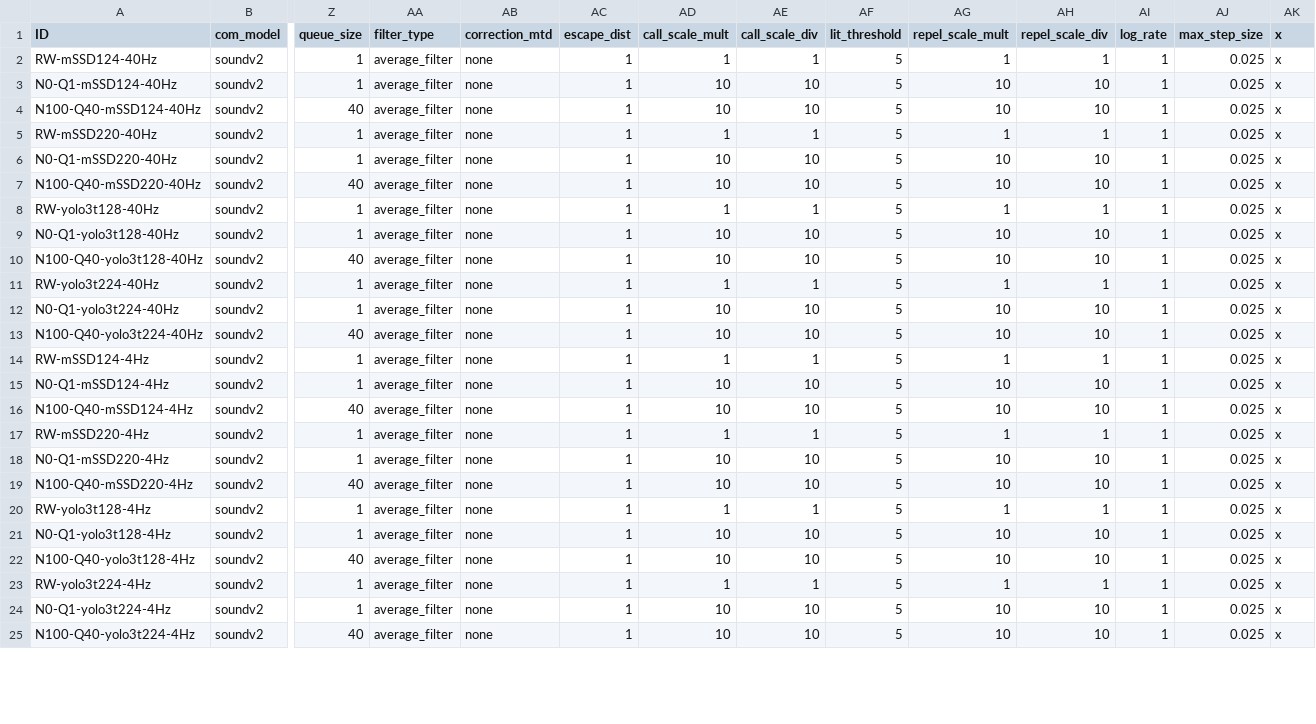
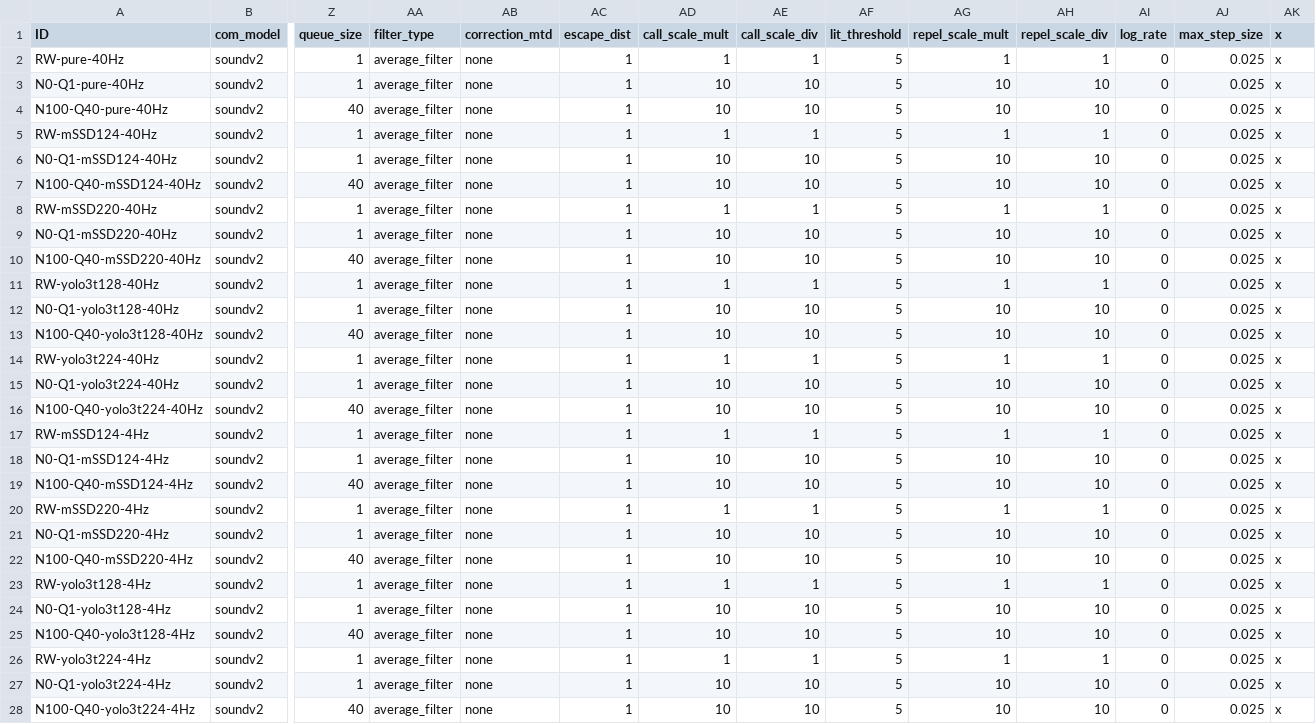
Before and after one commit to elcymon/swarm_sim, a CSV file: params/params_model_s2s_u2s.csv, drawn as a sheet; only a part is shown, gaps mark what is left out; addresses are those after the commit; rows hold the shown columns only; the diff covers the shown part only; the diff names each change by its address in the sheet, - before the commit and + after, or states it on an @@ line.

```diff
--- a/params/params_model_s2s_u2s.csv
+++ b/params/params_model_s2s_u2s.csv
+row 2: RW-pure-40Hz | soundv2 | 1 | average_filter | none | 1 | 1 | 1 | 5 | 1 | 1 | 0 | 0.025 | x
+row 3: N0-Q1-pure-40Hz | soundv2 | 1 | average_filter | none | 1 | 10 | 10 | 5 | 10 | 10 | 0 | 0.025 | x
+row 4: N100-Q40-pure-40Hz | soundv2 | 40 | average_filter | none | 1 | 10 | 10 | 5 | 10 | 10 | 0 | 0.025 | x
-AI5:AI28 (log_rate): 1
+AI5:AI28 (log_rate): 0
```
Also changed, not shown: 12 edited cells elsewhere in this file, 16 other files.
